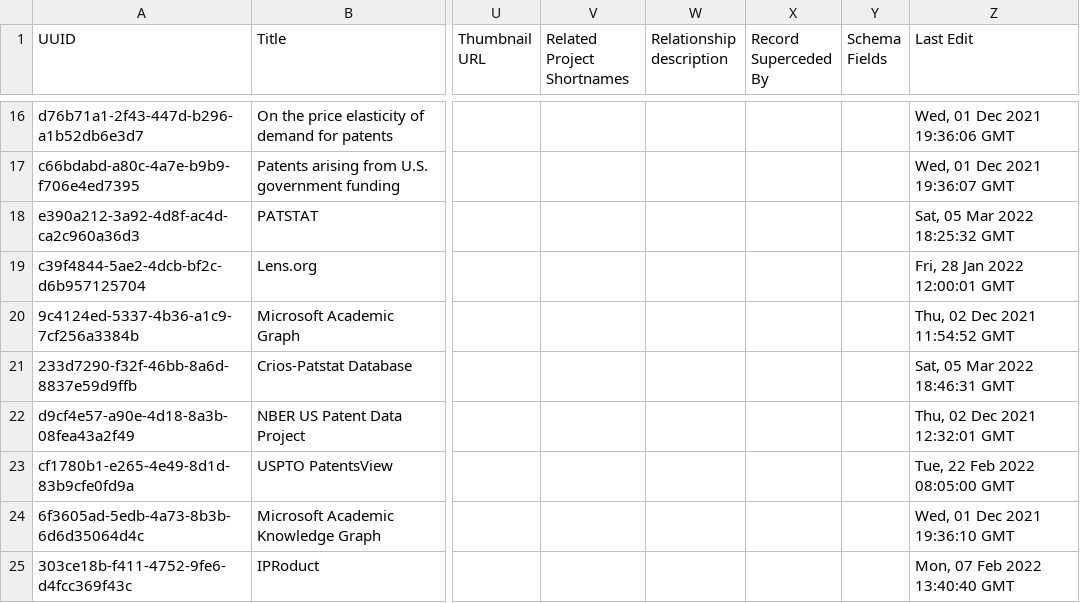
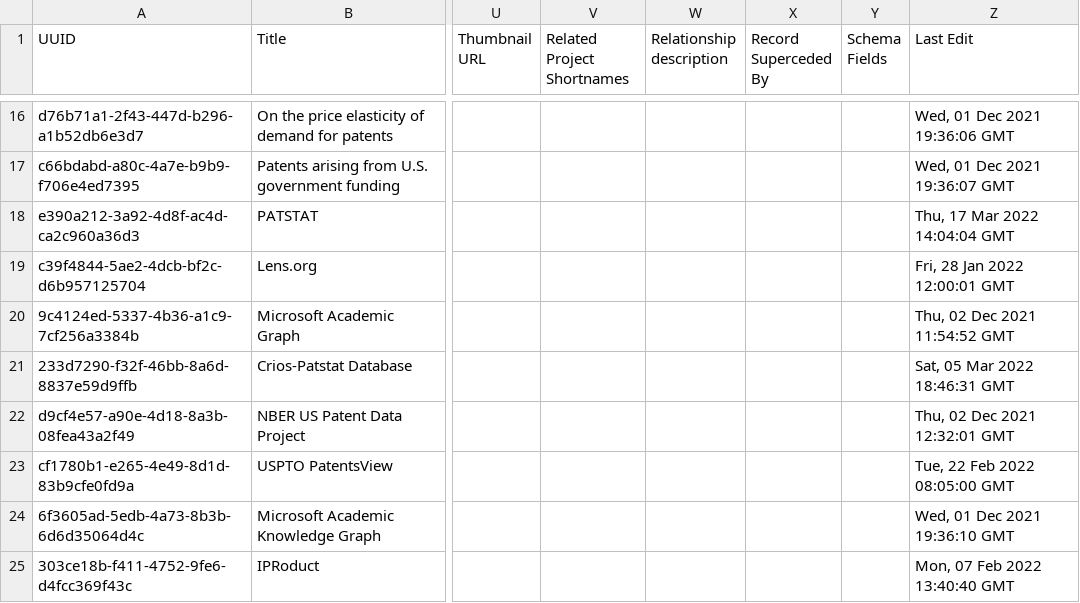
Before and after one commit to Innovation-Information-Initiative/Open-Innovation-Dataset-Index, a CSV file: index_archive/Open_Innovation_Datasets.csv, drawn as a sheet; only a part is shown, gaps mark what is left out; the diff names each change by its address in the sheet, - before the commit and + after, or states it on an @@ line.

```diff
--- a/index_archive/Open_Innovation_Datasets.csv
+++ b/index_archive/Open_Innovation_Datasets.csv
-Z18 (Last Edit): Sat, 05 Mar 2022 18:25:32 GMT
+Z18 (Last Edit): Thu, 17 Mar 2022 14:04:04 GMT
```
Also changed, not shown: 1 other file.
